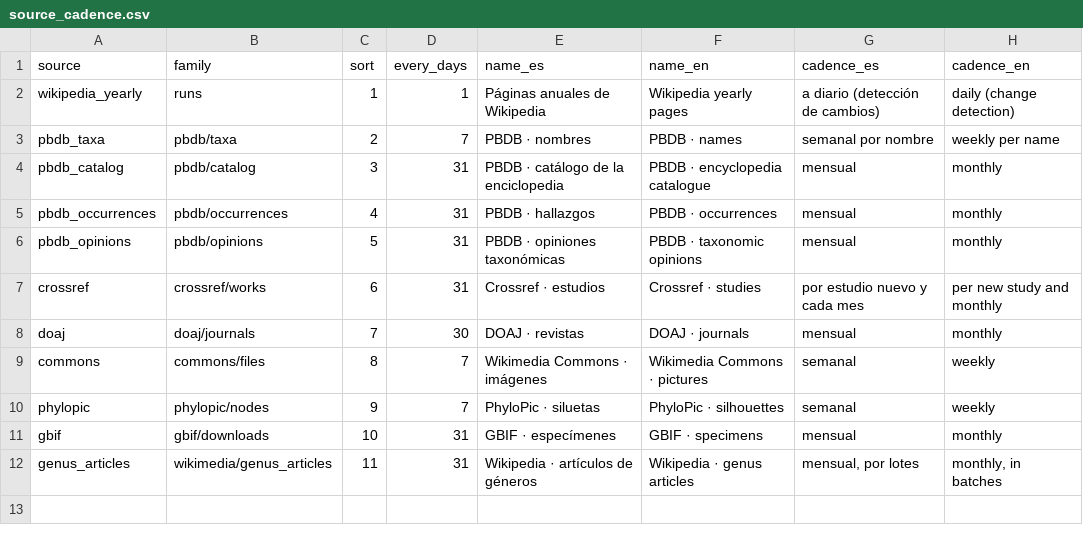
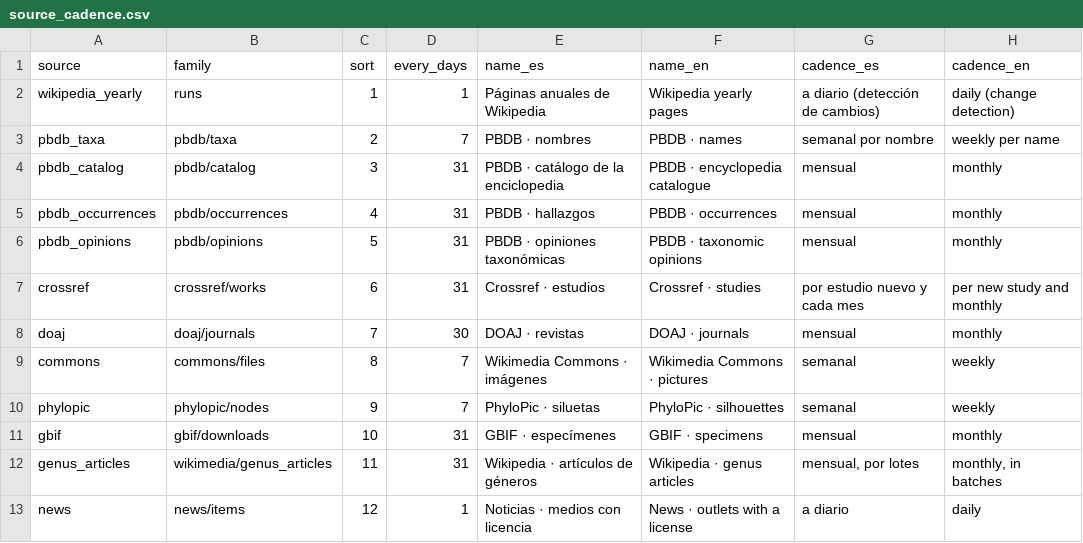
Before and after one commit to AdayCuestaCorrea/paleo-atlas, a CSV file: dbt/seeds/source_cadence.csv, drawn as a sheet; the diff names each change by its address in the sheet, - before the commit and + after, or states it on an @@ line.

```diff
--- a/dbt/seeds/source_cadence.csv
+++ b/dbt/seeds/source_cadence.csv
+row 13: news | news/items | 12 | 1 | Noticias · medios con licencia | News · outlets with a license | a diario | daily
```
Also changed, not shown: 18 other files.
